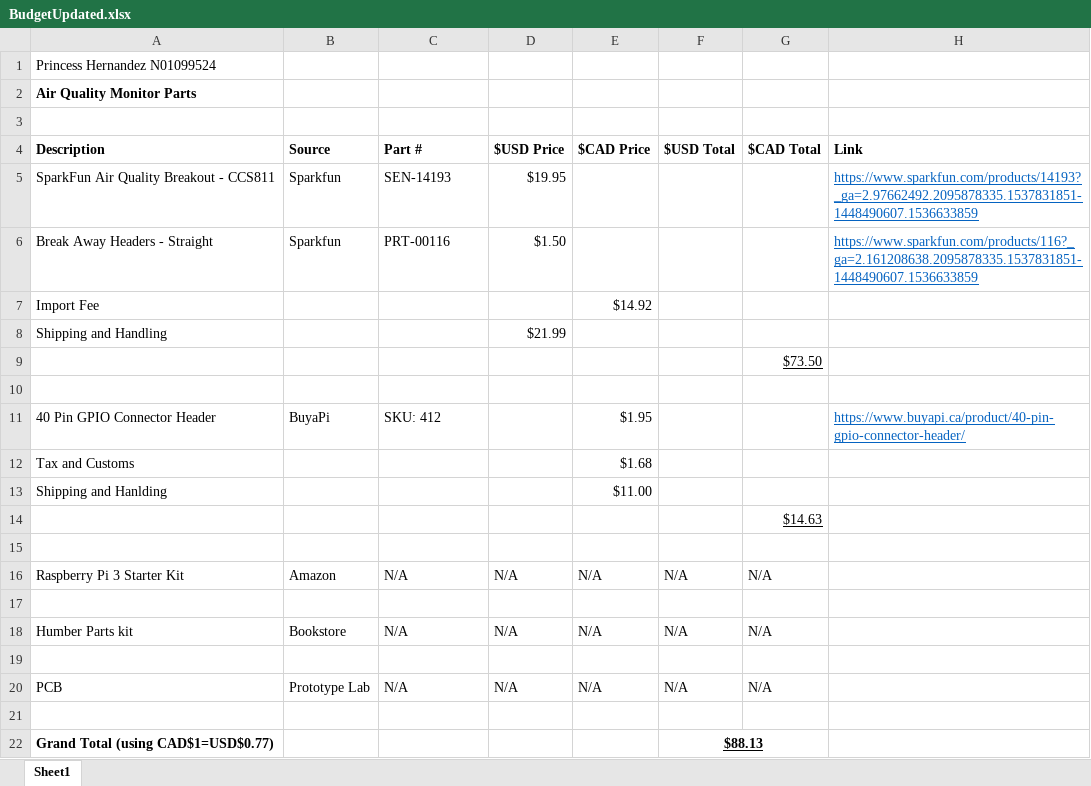
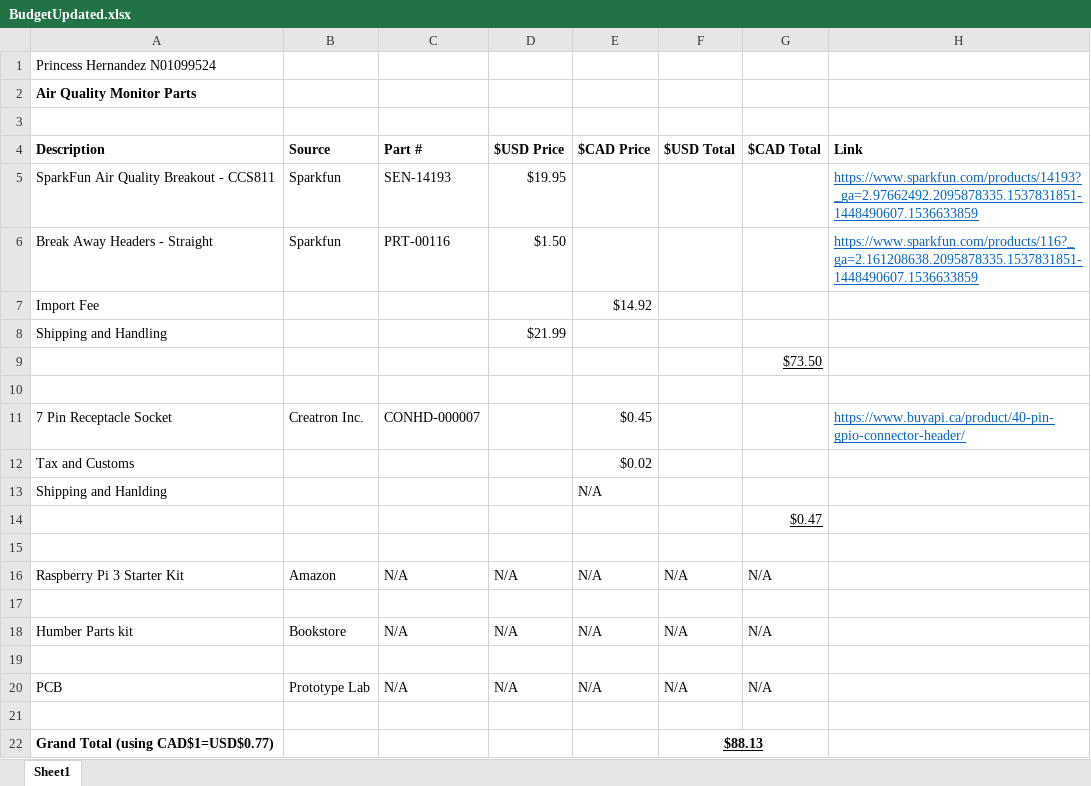
Before and after one commit to PrincessHernandez/VOC_Sensor, an Excel workbook: documentation/BudgetUpdated.xlsx, sheet Sheet1, drawn as a sheet; values as stored, in another font and other column widths than the file's, no borders; removed rows and columns are numbered as before the commit, all else as after; the diff names each change by its address in the sheet, - before the commit and + after, or states it on an @@ line.

Commit message:
Add files via upload

```diff
--- a/documentation/BudgetUpdated.xlsx (sheet Sheet1)
+++ b/documentation/BudgetUpdated.xlsx (sheet Sheet1)
-row 11: 40 Pin GPIO Connector Header | BuyaPi | SKU: 412 |  | $1.95 |  |  | https://www.buyapi.ca/product/40-pin-gpio-connector-header/
+row 11: 7 Pin Receptacle Socket | Creatron Inc. | CONHD-000007 |  | $0.45 |  |  | https://www.buyapi.ca/product/40-pin-gpio-connector-header/
-E12 ($CAD Price): $1.68
+E12 ($CAD Price): $0.02
-E13 ($CAD Price): $11.00
+E13 ($CAD Price): N/A
-G14 ($CAD Total): $14.63
+G14 ($CAD Total): $0.47
```
